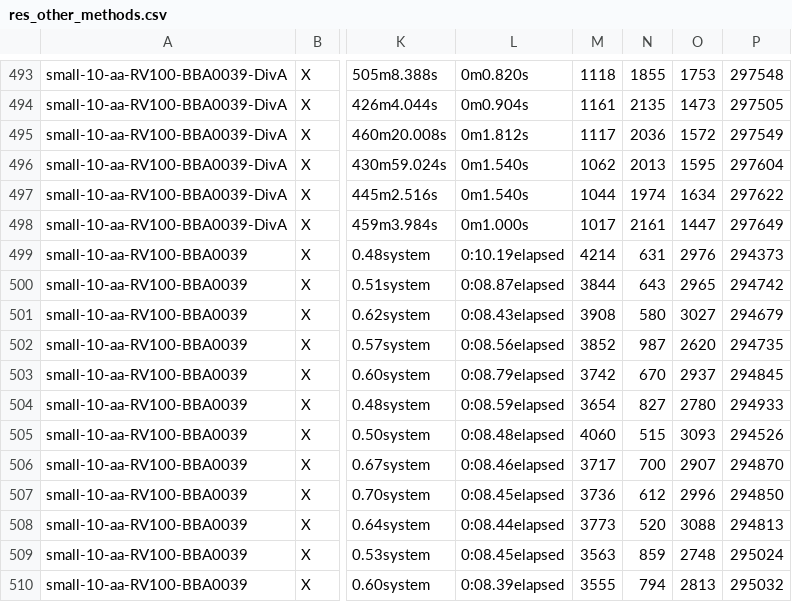
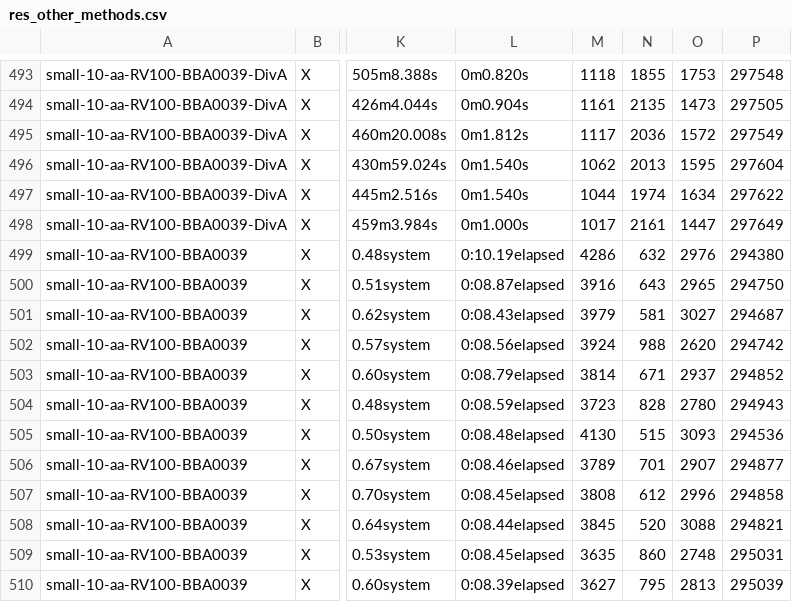
Before and after one commit to yimingnzhao/AlignmentErrorRemoval-Results, a CSV file: CSV_Files/res_other_methods.csv, drawn as a sheet; only a part is shown, gaps mark what is left out; the diff covers the shown part only; the diff names each change by its address in the sheet, - before the commit and + after, or states it on an @@ line.

Commit message:
update

```diff
--- a/CSV_Files/res_other_methods.csv
+++ b/CSV_Files/res_other_methods.csv
-M499: 4214
+M499: 4286
-N499: 631
+N499: 632
-P499: 294373
+P499: 294380
-M500: 3844
+M500: 3916
-P500: 294742
+P500: 294750
-M501: 3908
+M501: 3979
-N501: 580
+N501: 581
-P501: 294679
+P501: 294687
-M502: 3852
+M502: 3924
-N502: 987
+N502: 988
-P502: 294735
+P502: 294742
-M503: 3742
+M503: 3814
-N503: 670
+N503: 671
-P503: 294845
+P503: 294852
-M504: 3654
+M504: 3723
-N504: 827
+N504: 828
-P504: 294933
+P504: 294943
-M505: 4060
+M505: 4130
-P505: 294526
+P505: 294536
-M506: 3717
+M506: 3789
-N506: 700
+N506: 701
-P506: 294870
+P506: 294877
-M507: 3736
+M507: 3808
-P507: 294850
+P507: 294858
-M508: 3773
+M508: 3845
-P508: 294813
+P508: 294821
-M509: 3563
+M509: 3635
-N509: 859
+N509: 860
-P509: 295024
+P509: 295031
-M510: 3555
+M510: 3627
-N510: 794
+N510: 795
-P510: 295032
+P510: 295039
```
Also changed, not shown: 19 edited cells elsewhere in this file.
